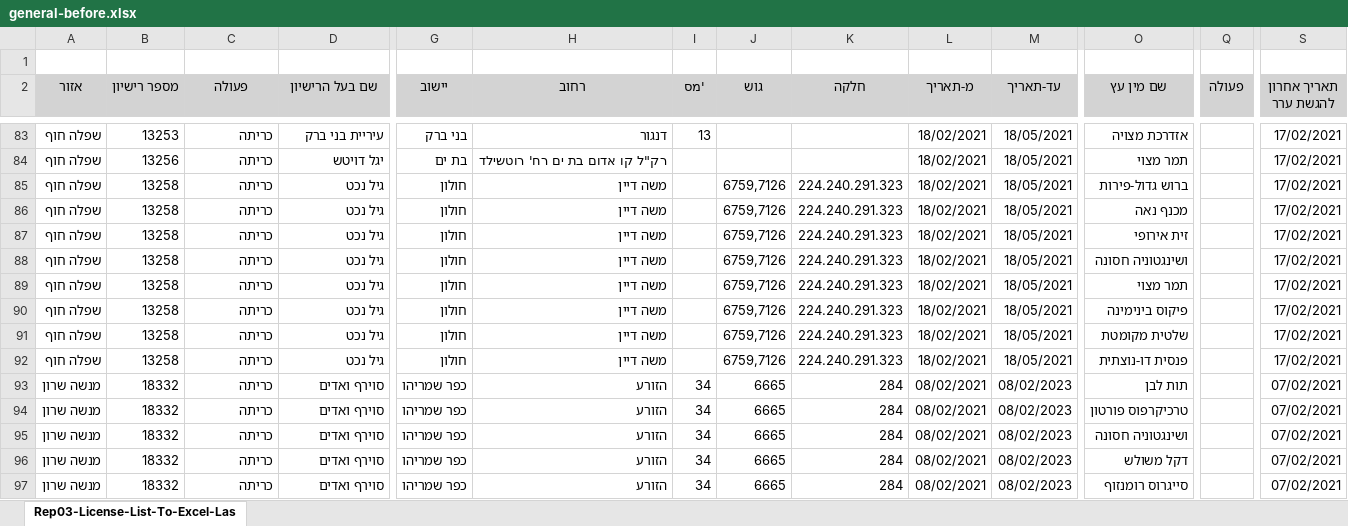
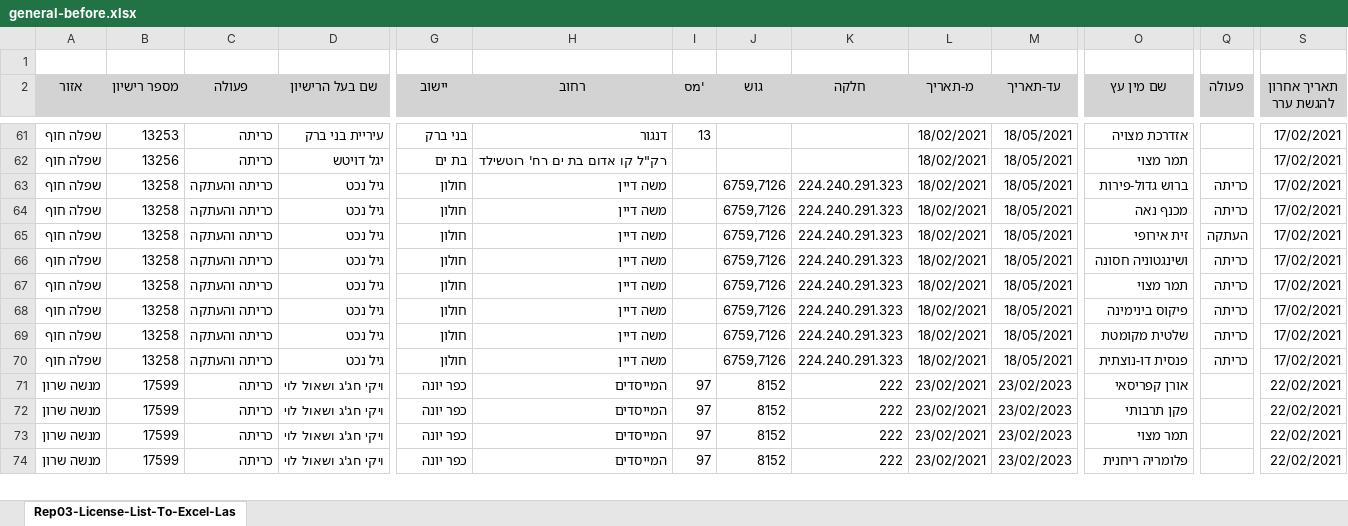
Before and after one commit to hasadna/israel_tree_removal_permits_raw, an Excel workbook: general-before.xlsx, sheet Rep03-License-List-To-Excel-Las, drawn as a sheet; only a part is shown, gaps mark what is left out; values as stored, in another font and other column widths than the file's, no borders; removed rows and columns are numbered as before the commit, all else as after; rows hold the shown columns only; the diff covers the shown part only; the diff names each change by its address in the sheet, - before the commit and + after, or states it on an @@ line.

```diff
--- a/general-before.xlsx (sheet Rep03-License-List-To-Excel-Las)
+++ b/general-before.xlsx (sheet Rep03-License-List-To-Excel-Las)
-C63:C70 (פעולה): כריתה
+C63:C70 (פעולה): כריתה והעתקה
-Q63:Q64 (פעולה): (empty)
+Q63:Q64 (פעולה): כריתה
-Q65 (פעולה): (empty)
+Q65 (פעולה): העתקה
-Q66:Q70 (פעולה): (empty)
+Q66:Q70 (פעולה): כריתה
-B71:B72 (מספר רישיון): 18332
+B71:B72 (מספר רישיון): 17599
-D71:D72 (שם בעל הרישיון): סוירף ואדים
+D71:D72 (שם בעל הרישיון): ויקי חג'ג ושאול לוי
-G71:G72 (יישוב): כפר שמריהו
+G71:G72 (יישוב): כפר יונה
-H71:H72 (רחוב): הזורע
+H71:H72 (רחוב): המייסדים
-I71:I72 ('מס): 34
+I71:I72 ('מס): 97
-J71:J72 (גוש): 6665
+J71:J72 (גוש): 8152
-K71:K72 (חלקה): 284
+K71:K72 (חלקה): 222
-L71:L72 (מ-תאריך): 08/02/2021
+L71:L72 (מ-תאריך): 23/02/2021
-M71:M72 (עד-תאריך): 08/02/2023
+M71:M72 (עד-תאריך): 23/02/2023
-O71 (שם מין עץ): תות לבן
+O71 (שם מין עץ): אורן קפריסאי
-S71:S72 (תאריך אחרון להגשת ערר): 07/02/2021
+S71:S72 (תאריך אחרון להגשת ערר): 22/02/2021
-O72 (שם מין עץ): טרכיקרפוס פורטון
+O72 (שם מין עץ): פקן תרבותי
-row 95: מנשה שרון | 18332 | כריתה | סוירף ואדים | כפר שמריהו | הזורע | 34 | 6665 | 284 | 08/02/2021 | 08/02/2023 | ושינגטוניה חסונה |  | 07/02/2021
-B73:B74 (מספר רישיון): 18332
+B73:B74 (מספר רישיון): 17599
-D73:D74 (שם בעל הרישיון): סוירף ואדים
+D73:D74 (שם בעל הרישיון): ויקי חג'ג ושאול לוי
-G73:G74 (יישוב): כפר שמריהו
+G73:G74 (יישוב): כפר יונה
-H73:H74 (רחוב): הזורע
+H73:H74 (רחוב): המייסדים
-I73:I74 ('מס): 34
+I73:I74 ('מס): 97
-J73:J74 (גוש): 6665
+J73:J74 (גוש): 8152
-K73:K74 (חלקה): 284
+K73:K74 (חלקה): 222
-L73:L74 (מ-תאריך): 08/02/2021
+L73:L74 (מ-תאריך): 23/02/2021
-M73:M74 (עד-תאריך): 08/02/2023
+M73:M74 (עד-תאריך): 23/02/2023
-O73 (שם מין עץ): דקל משולש
+O73 (שם מין עץ): תמר מצוי
-S73:S74 (תאריך אחרון להגשת ערר): 07/02/2021
+S73:S74 (תאריך אחרון להגשת ערר): 22/02/2021
-O74 (שם מין עץ): סייגרוס רומנזוף
+O74 (שם מין עץ): פלומריה ריחנית
```
Also changed, not shown: 5 added rows, 33 removed rows and 111 edited cells elsewhere in this sheet, chashmal-after.xlsx, chashmal-before.xlsx, 12 other files.
